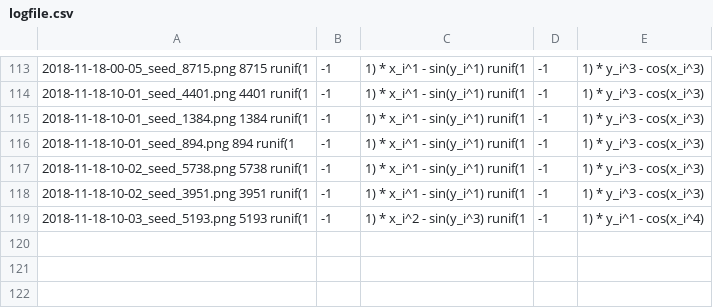
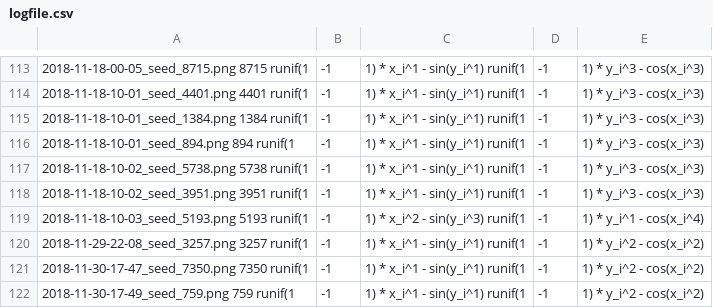
Before and after one commit to dariyasydykova/open_projects, a CSV file: generativeart/logfile/logfile.csv, drawn as a sheet; only a part is shown, gaps mark what is left out; the diff names each change by its address in the sheet, - before the commit and + after, or states it on an @@ line.

Commit message:
Updating log file

```diff
--- a/generativeart/logfile/logfile.csv
+++ b/generativeart/logfile/logfile.csv
+row 120: 2018-11-29-22-08_seed_3257.png 3257 runif(1 | -1 | 1) * x_i^1 - sin(y_i^1) runif(1 | -1 | 1) * y_i^2 - cos(x_i^2)
+row 121: 2018-11-30-17-47_seed_7350.png 7350 runif(1 | -1 | 1) * x_i^1 - sin(y_i^1) runif(1 | -1 | 1) * y_i^2 - cos(x_i^2)
+row 122: 2018-11-30-17-49_seed_759.png 759 runif(1 | -1 | 1) * x_i^1 - sin(y_i^1) runif(1 | -1 | 1) * y_i^2 - cos(x_i^2)
```
